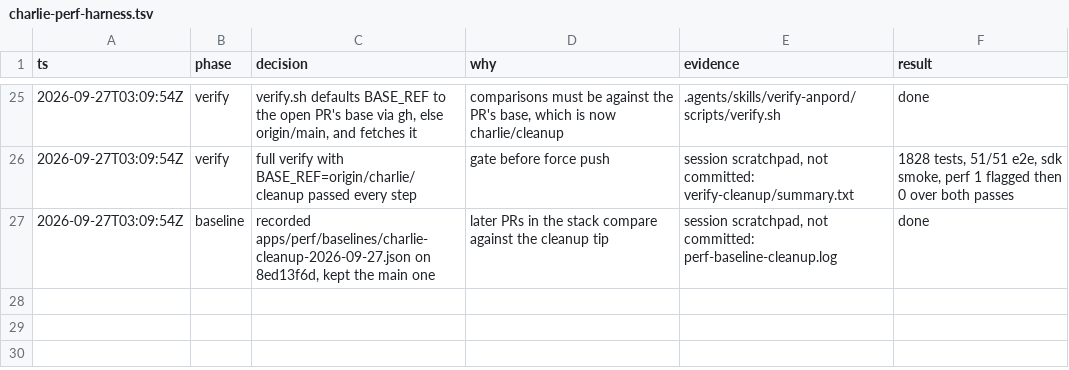
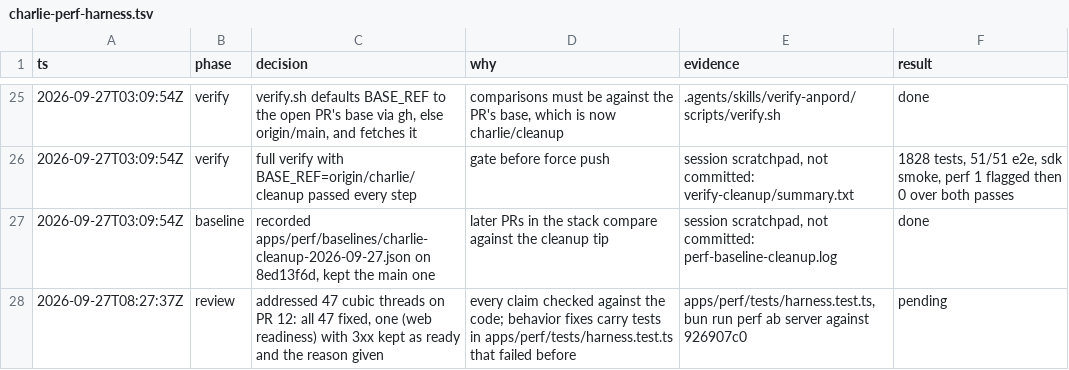
Before and after one commit to charlietlamb/anpord, a TSV file: .audit/charlie-perf-harness.tsv, drawn as a sheet; only a part is shown, gaps mark what is left out.

Commit message:
The decision trail records the review pass on PR 12

```diff
--- a/.audit/charlie-perf-harness.tsv
+++ b/.audit/charlie-perf-harness.tsv
@@ -27 +27,2 @@ ts	phase	decision	why	evidence	result
 2026-09-27T03:09:54Z	baseline	recorded apps/perf/baselines/charlie-cleanup-2026-09-27.json on 8ed13f6d, kept the main one	later PRs in the stack compare against the cleanup tip	session scratchpad, not committed: perf-baseline-cleanup.log	done
+2026-09-27T08:27:37Z	review	addressed 47 cubic threads on PR 12: all 47 fixed, one (web readiness) with 3xx kept as ready and the reason given	every claim checked against the code; behavior fixes carry tests in apps/perf/tests/harness.test.ts that failed before	apps/perf/tests/harness.test.ts, bun run perf ab server against 926907c0	pending
```
